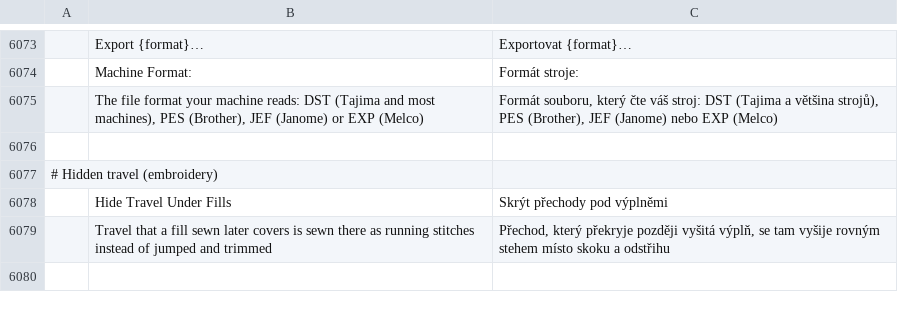
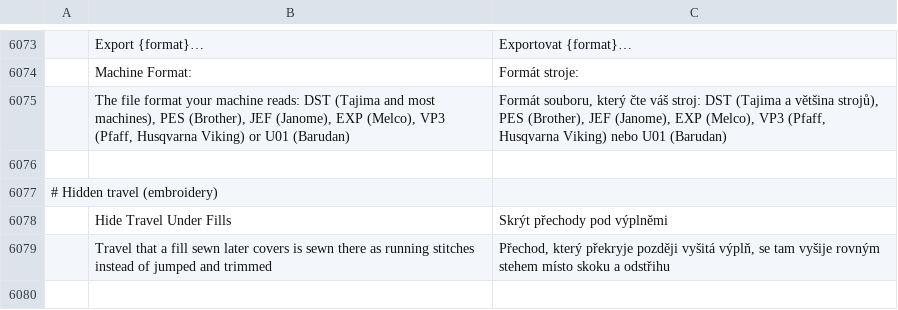
Before and after one commit to KellyMurphy/vectorcraft, a TSV file: crates/ui-egui/src/i18n/cs.tsv, drawn as a sheet; only a part is shown, gaps mark what is left out; the diff names each change by its address in the sheet, - before the commit and + after, or states it on an @@ line.

```diff
--- a/crates/ui-egui/src/i18n/cs.tsv
+++ b/crates/ui-egui/src/i18n/cs.tsv
-B6075: …(Brother), JEF (Janome) or EXP (Melco)
+B6075: …(Brother), JEF (Janome), EXP (Melco), VP3 (Pfaff, Husqvarna Viking) or U01 (Barudan)
-C6075: …(Brother), JEF (Janome) nebo EXP (Melco)
+C6075: …(Brother), JEF (Janome), EXP (Melco), VP3 (Pfaff, Husqvarna Viking) nebo U01 (Barudan)
```
Also changed, not shown: crates/ui-egui/src/i18n/bg.tsv, crates/ui-egui/src/i18n/da.tsv, 53 other files.
